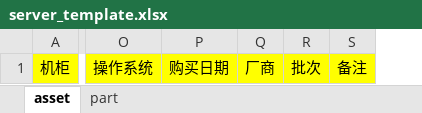
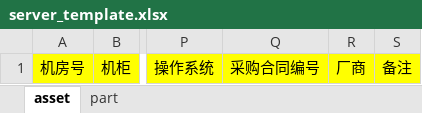
Before and after one commit to zhangjing57/dingo-aurora, an Excel workbook: api/template/server_template.xlsx, sheet asset, drawn as a sheet; only a part is shown, gaps mark what is left out; values as stored, in another font and other column widths than the file's, no borders; removed rows and columns are numbered as before the commit, all else as after; the diff names each change by its address in the sheet, - before the commit and + after, or states it on an @@ line.

```diff
--- a/api/template/server_template.xlsx (sheet asset)
+++ b/api/template/server_template.xlsx (sheet asset)
+column A, row 1: 机房号
-column P, row 1: 购买日期
+column Q, row 1: 采购合同编号
-column R, row 1: 批次
```
Also changed, not shown: api/template/network_template.xlsx, 5 other files.
